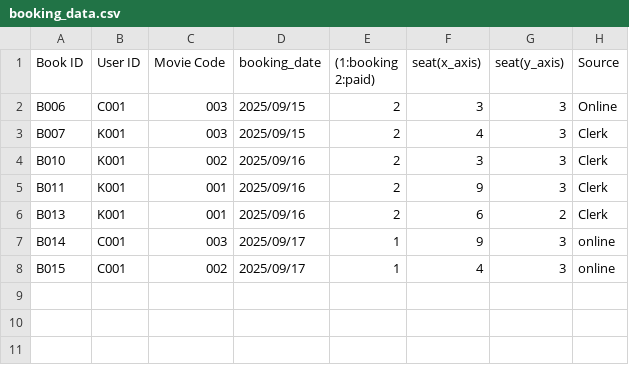
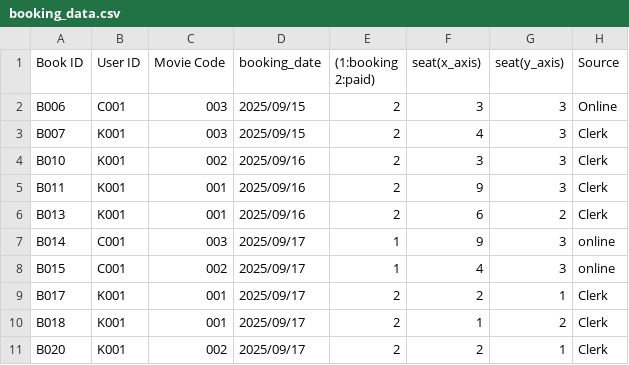
Before and after one commit to Kaboom6969/movie_booking_system, a CSV file: main_program/Data/booking_data.csv, drawn as a sheet.

Commit message:
clerk[1.1.1]

```diff
--- a/main_program/Data/booking_data.csv
+++ b/main_program/Data/booking_data.csv
@@ -8 +8,4 @@ B014,C001,003,2025/09/17,1,9,3,online
 B015,C001,002,2025/09/17,1,4,3,online
+B017,K001,001,2025/09/17,2,2,1,Clerk
+B018,K001,001,2025/09/17,2,1,2,Clerk
+B020,K001,002,2025/09/17,2,2,1,Clerk
```
Also changed, not shown: main_program/Data/movie_seat.csv, 2 other files.
